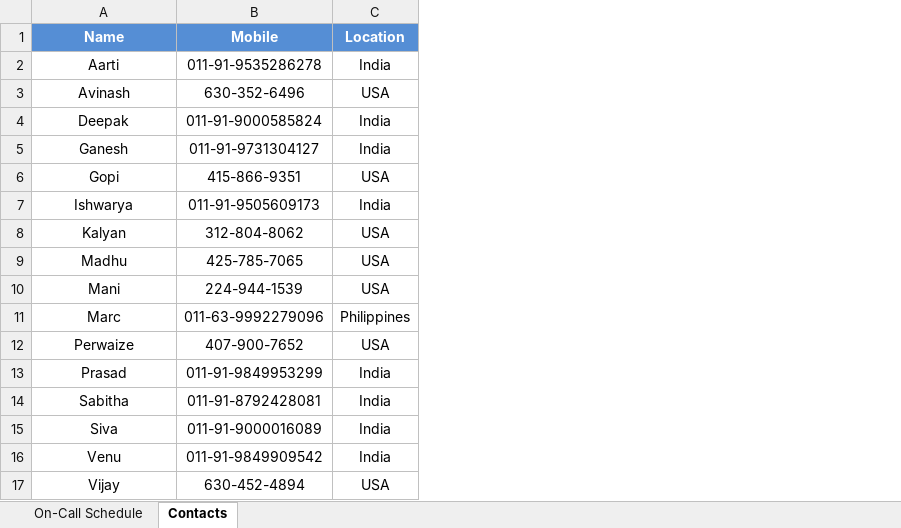
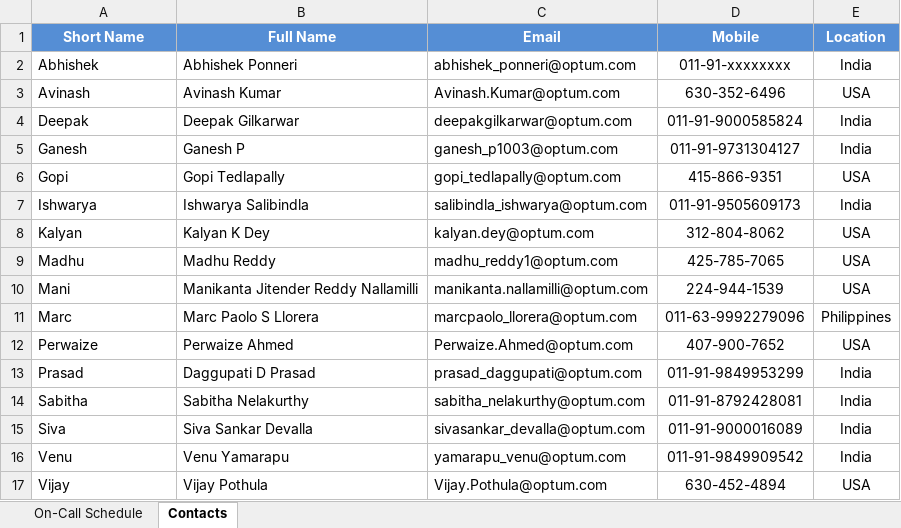
Before and after one commit to perwaize/cadmin, an Excel workbook: WebHosting_OnCall_2026.xlsx, sheet Contacts, drawn as a sheet; values as stored, in another font and other column widths than the file's, no borders; conditional formats not drawn; removed rows and columns are numbered as before the commit, all else as after; the diff names each change by its address in the sheet, - before the commit and + after, or states it on an @@ line.

Commit message:
Add files via upload

```diff
--- a/WebHosting_OnCall_2026.xlsx (sheet Contacts)
+++ b/WebHosting_OnCall_2026.xlsx (sheet Contacts)
+column B (Full Name), rows 3-17: Avinash Kumar | Deepak Gilkarwar | Ganesh P | Gopi Tedlapally | Ishwarya Salibindla | Kalyan K Dey | Madhu Reddy | Manikanta Jitender Reddy Nallamilli | Marc Paolo S Llorera | Perwaize Ahmed | Daggupati D Prasad | Sabitha Nelakurthy | Siva Sankar Devalla | Venu Yamarapu | Vijay Pothula
+column C (Email), rows 3-17: Avinash.Kumar@optum.com | deepakgilkarwar@optum.com | ganesh_p1003@optum.com | gopi_tedlapally@optum.com | salibindla_ishwarya@optum.com | kalyan.dey@optum.com | madhu_reddy1@optum.com | manikanta.nallamilli@optum.com | marcpaolo_llorera@optum.com | Perwaize.Ahmed@optum.com | prasad_daggupati@optum.com | sabitha_nelakurthy@optum.com | sivasankar_devalla@optum.com | yamarapu_venu@optum.com | Vijay.Pothula@optum.com
-A1: Name
+A1: Short Name
-row 2: Aarti | 011-91-9535286278 | India
+row 2: Abhishek | Abhishek Ponneri | abhishek_ponneri@optum.com | 011-91-xxxxxxxx | India
-A3:A17 alignment: center
+A3:A17 alignment: left
```
Also changed, not shown: formulas that keep their value.
